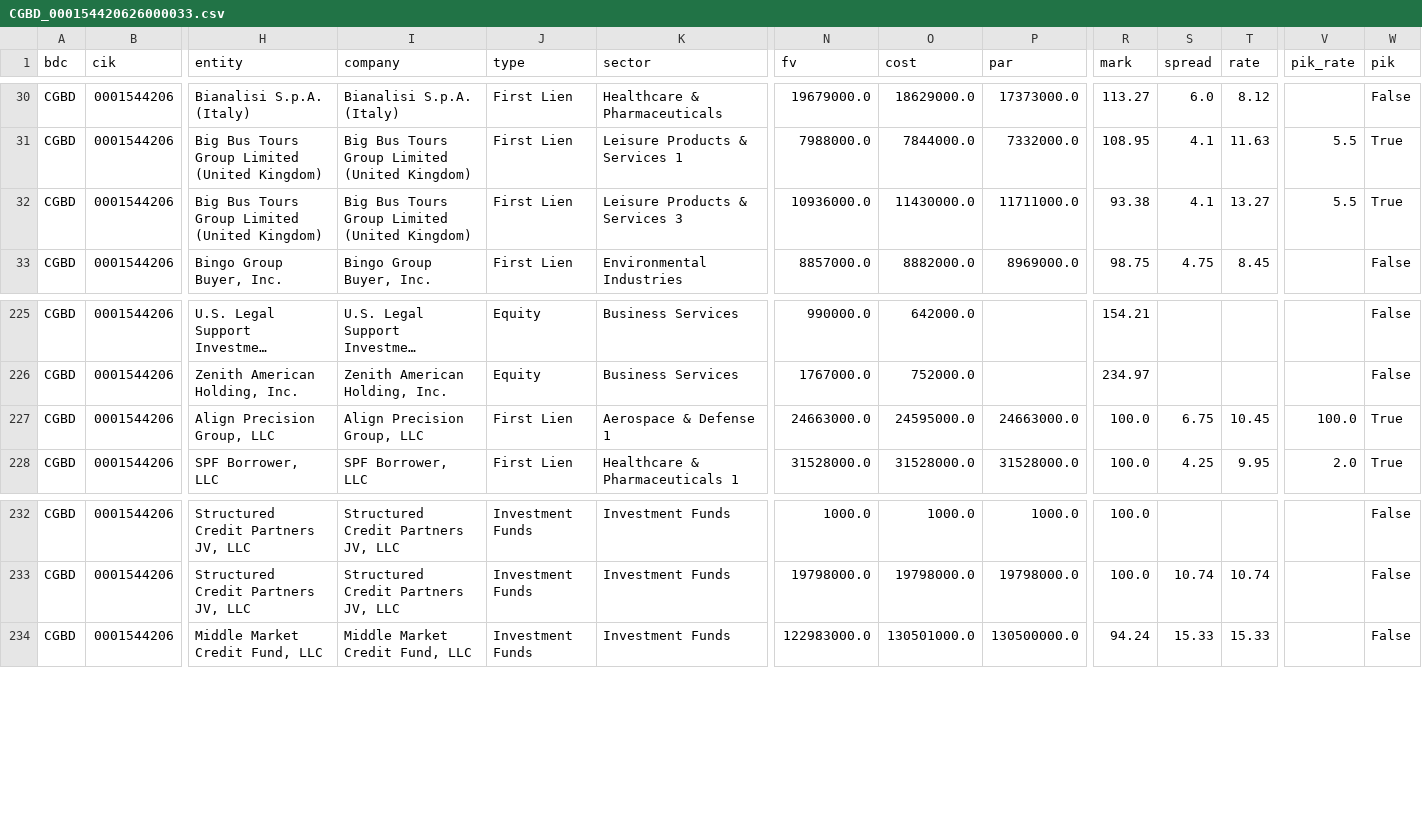
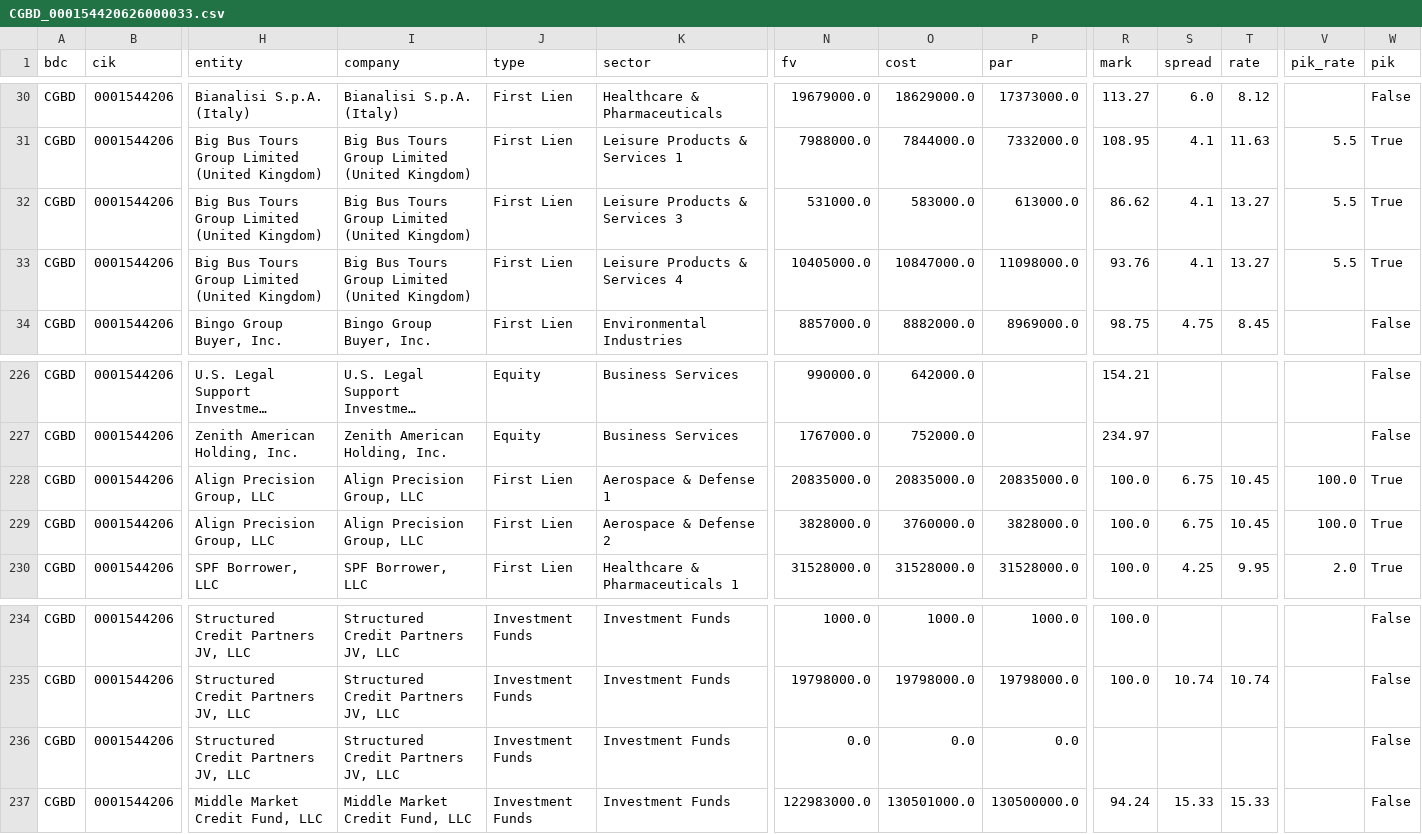
Before and after one commit to vandiwork/bdc-researcher, a CSV file: bot/out_all_enriched/CGBD_000154420626000033.csv, drawn as a sheet; only a part is shown, gaps mark what is left out; long unchanged cells end in …; addresses are those after the commit; rows hold the shown columns only; the diff names each change by its address in the sheet, - before the commit and + after, or states it on an @@ line.

```diff
--- a/bot/out_all_enriched/CGBD_000154420626000033.csv
+++ b/bot/out_all_enriched/CGBD_000154420626000033.csv
-N32 (fv): 10936000.0
+N32 (fv): 531000.0
-O32 (cost): 11430000.0
+O32 (cost): 583000.0
-P32 (par): 11711000.0
+P32 (par): 613000.0
-R32 (mark): 93.38
+R32 (mark): 86.62
+row 33: CGBD | 0001544206 | Big Bus Tours Group Limited (United Kingdom) | Big Bus Tours Group Limited (United Kingdom) | First Lien | Leisure Products & Services 4 | 10405000.0 | 10847000.0 | 11098000.0 | 93.76 | 4.1 | 13.27 | 5.5 | True
-N228 (fv): 24663000.0
+N228 (fv): 20835000.0
-O228 (cost): 24595000.0
+O228 (cost): 20835000.0
-P228 (par): 24663000.0
+P228 (par): 20835000.0
+row 229: CGBD | 0001544206 | Align Precision Group, LLC | Align Precision Group, LLC | First Lien | Aerospace & Defense 2 | 3828000.0 | 3760000.0 | 3828000.0 | 100.0 | 6.75 | 10.45 | 100.0 | True
+row 236: CGBD | 0001544206 | Structured Credit Partners JV, LLC | Structured Credit Partners JV, LLC | Investment Funds | Investment Funds | 0.0 | 0.0 | 0.0 |  |  |  |  | False
```
Also changed, not shown: bot/out_all_enriched/BXSL_000173603526000010.csv, bot/out_all_enriched/GSBD_000119312526212431.csv, 45 other files.
